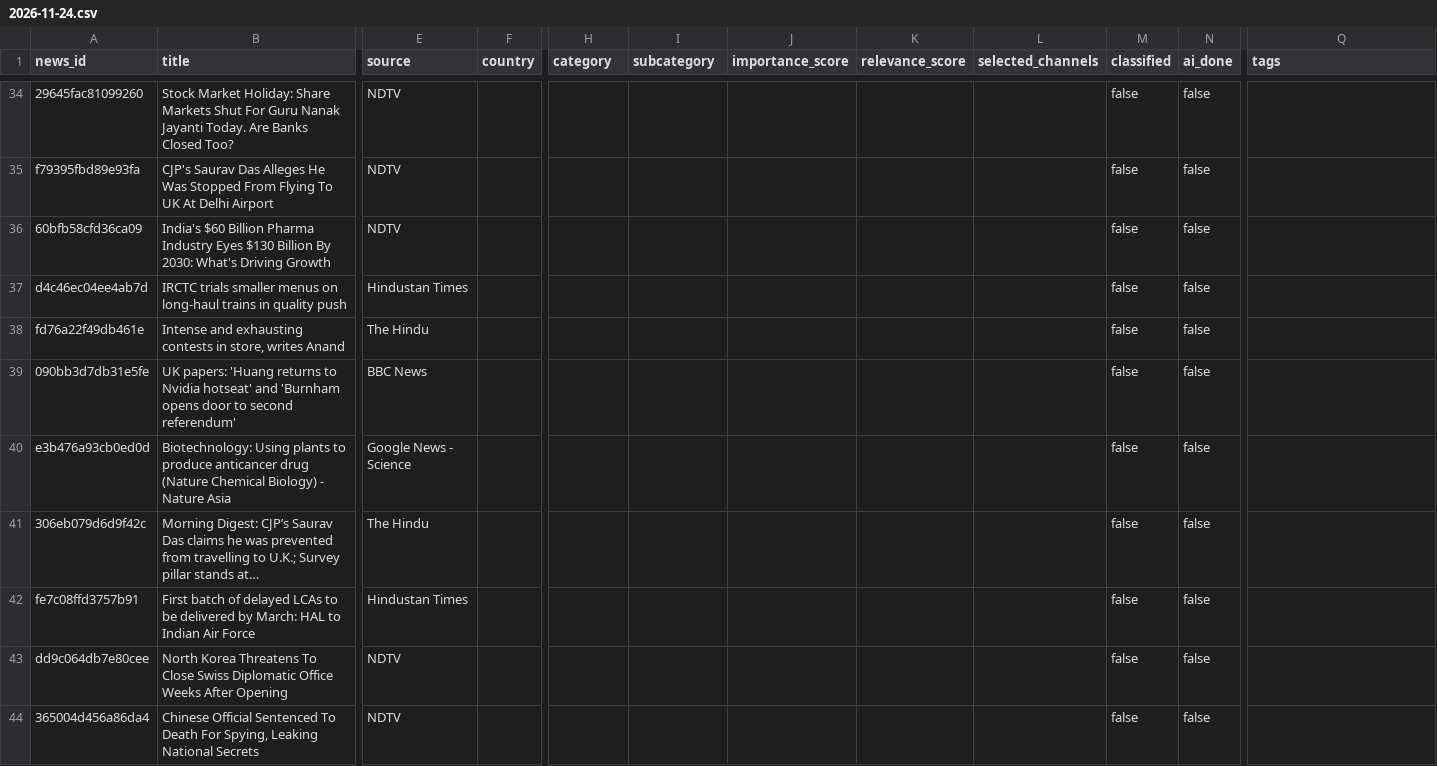
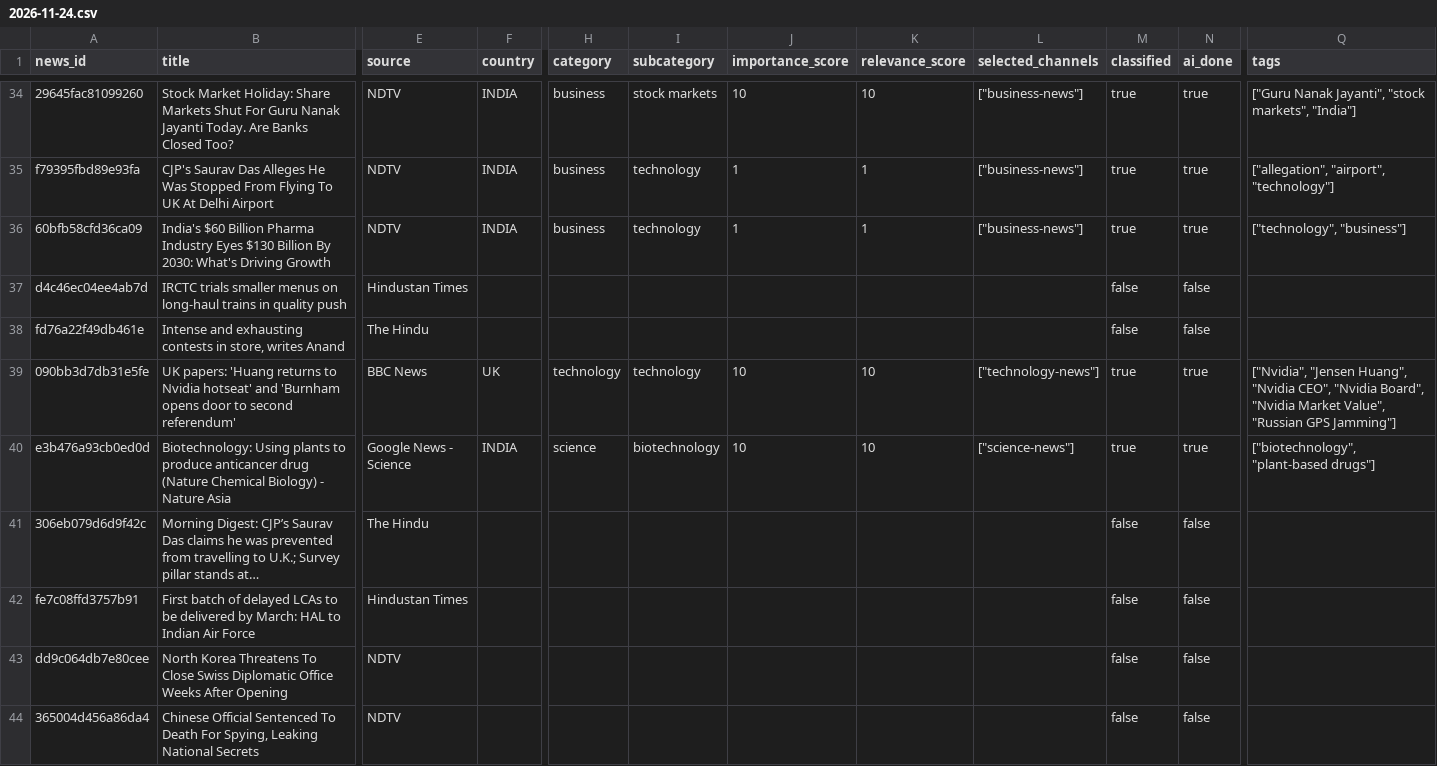
Before and after one commit to ansarisamaddev-byte/AI-News-Publisher, a CSV file: data/news/2026-11-24.csv, drawn as a sheet; only a part is shown, gaps mark what is left out; long unchanged cells end in …; the diff covers the shown part only; the diff names each change by its address in the sheet, - before the commit and + after, or states it on an @@ line.

```diff
--- a/data/news/2026-11-24.csv
+++ b/data/news/2026-11-24.csv
-F34:F36 (country): (empty)
+F34:F36 (country): INDIA
-H34:H36 (category): (empty)
+H34:H36 (category): business
-I34 (subcategory): (empty)
+I34 (subcategory): stock markets
-J34 (importance_score): (empty)
+J34 (importance_score): 10
-K34 (relevance_score): (empty)
+K34 (relevance_score): 10
-L34:L36 (selected_channels): (empty)
+L34:L36 (selected_channels): ["business-news"]
-M34:M36 (classified): false
+M34:M36 (classified): true
-N34:N36 (ai_done): false
+N34:N36 (ai_done): true
-Q34 (tags): (empty)
+Q34 (tags): ["Guru Nanak Jayanti", "stock markets", "India"]
-I35:I36 (subcategory): (empty)
+I35:I36 (subcategory): technology
-J35:J36 (importance_score): (empty)
+J35:J36 (importance_score): 1
-K35:K36 (relevance_score): (empty)
+K35:K36 (relevance_score): 1
-Q35 (tags): (empty)
+Q35 (tags): ["allegation", "airport", "technology"]
-Q36 (tags): (empty)
+Q36 (tags): ["technology", "business"]
-F39 (country): (empty)
+F39 (country): UK
-H39 (category): (empty)
+H39 (category): technology
-I39 (subcategory): (empty)
+I39 (subcategory): technology
-J39:J40 (importance_score): (empty)
+J39:J40 (importance_score): 10
-K39:K40 (relevance_score): (empty)
+K39:K40 (relevance_score): 10
-L39 (selected_channels): (empty)
+L39 (selected_channels): ["technology-news"]
-M39:M40 (classified): false
+M39:M40 (classified): true
-N39:N40 (ai_done): false
+N39:N40 (ai_done): true
-Q39 (tags): (empty)
+Q39 (tags): ["Nvidia", "Jensen Huang", "Nvidia CEO", "Nvidia Board", "Nvidia Market Value", "Russian GPS Jamming"]
-F40 (country): (empty)
+F40 (country): INDIA
-H40 (category): (empty)
+H40 (category): science
-I40 (subcategory): (empty)
+I40 (subcategory): biotechnology
-L40 (selected_channels): (empty)
+L40 (selected_channels): ["science-news"]
-Q40 (tags): (empty)
+Q40 (tags): ["biotechnology", "plant-based drugs"]
```
Also changed, not shown: 45 edited cells elsewhere in this file, 10 other files.
